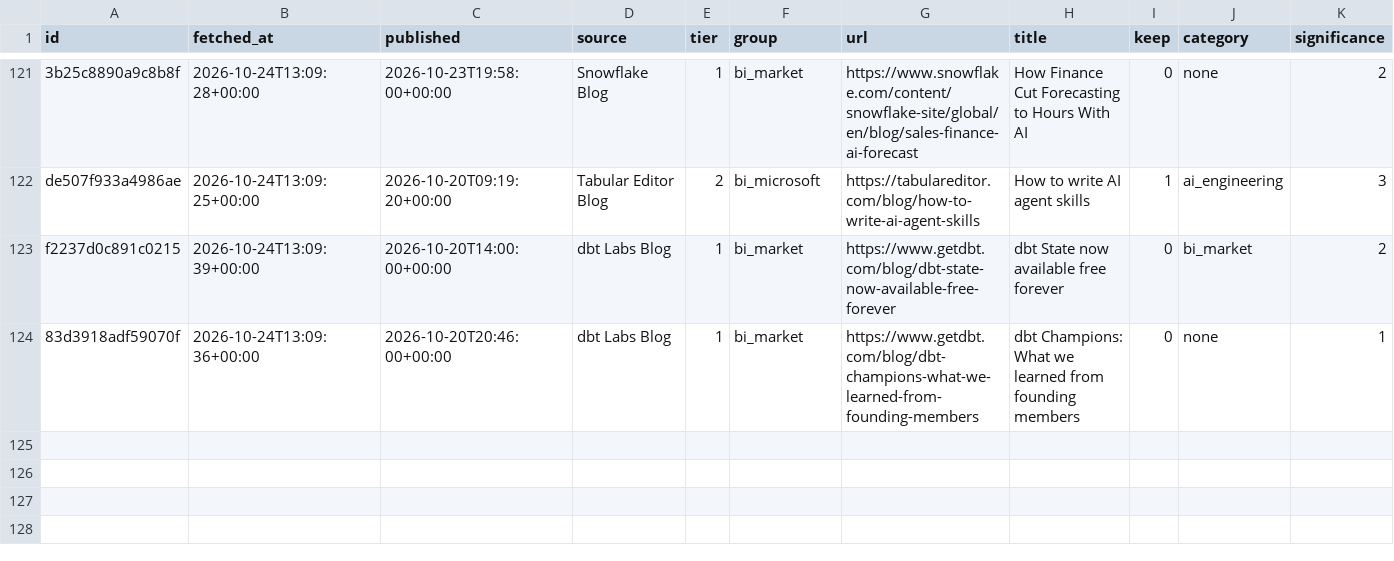
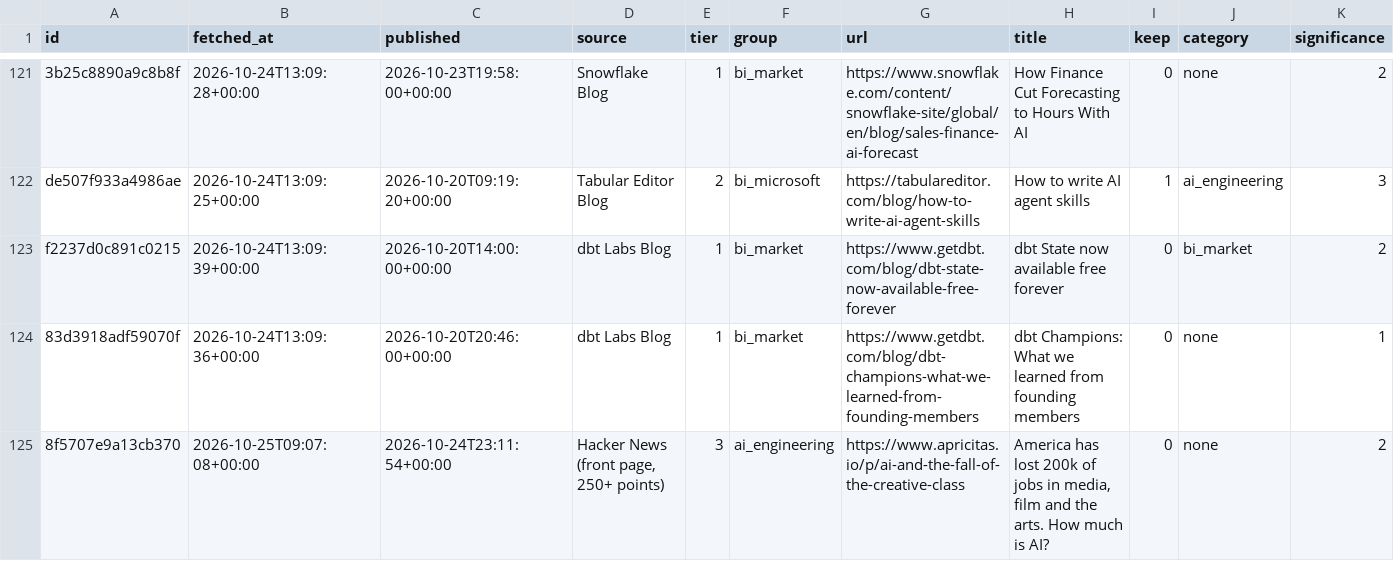
Before and after one commit to jeanremy-berard/ai-bi-watch, a CSV file: data/items/2026-10.csv, drawn as a sheet; only a part is shown, gaps mark what is left out; rows hold the shown columns only; the diff names each change by its address in the sheet, - before the commit and + after, or states it on an @@ line.

```diff
--- a/data/items/2026-10.csv
+++ b/data/items/2026-10.csv
+row 125: 8f5707e9a13cb370 | 2026-10-25T09:07:08+00:00 | 2026-10-24T23:11:54+00:00 | Hacker News (front page, 250+ points) | 3 | ai_engineering | https://www.apricitas.io/p/ai-and-the-fall-of-the-creative-class | America has lost 200k of jobs in media, film and the arts. How much is AI? | 0 | none | 2
```
Also changed, not shown: 1 other file.
